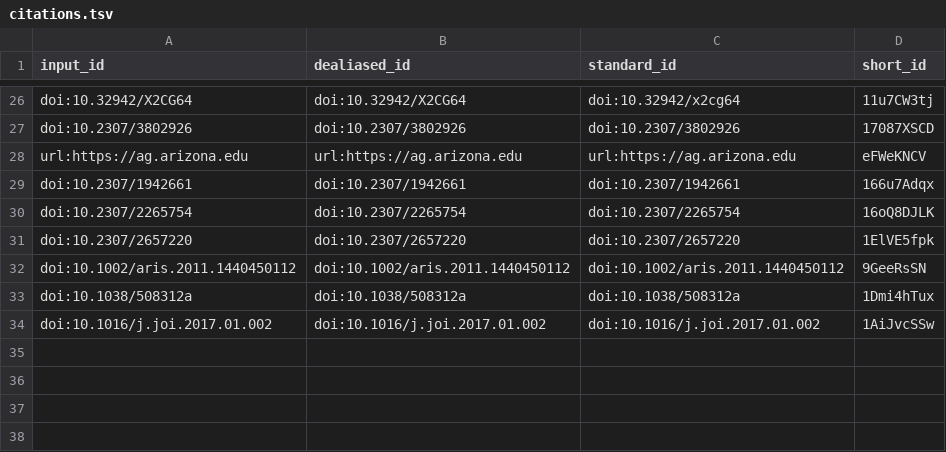
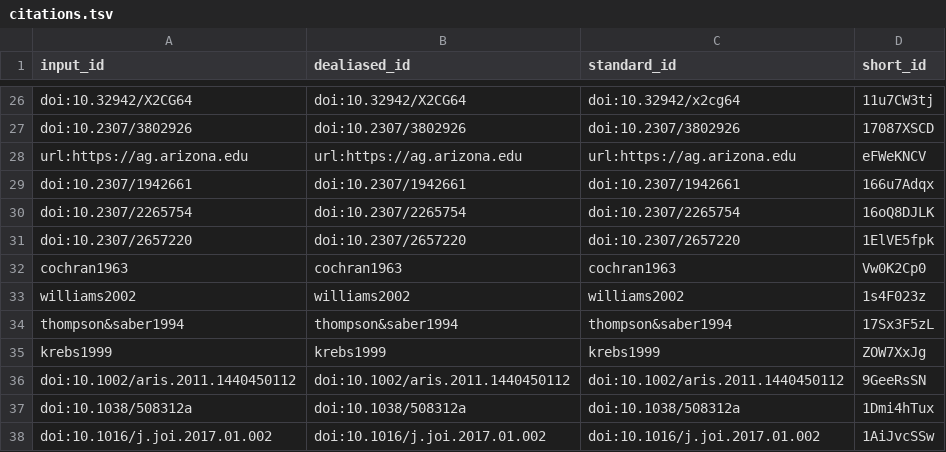
Before and after one commit to DrMattG/TechBk1, a TSV file: citations.tsv, drawn as a sheet; only a part is shown, gaps mark what is left out.

```diff
--- a/citations.tsv
+++ b/citations.tsv
@@ -31,2 +31,6 @@ doi:10.2307/2265754	doi:10.2307/2265754	doi:10.2307/2265754	16oQ8DJLK
 doi:10.2307/2657220	doi:10.2307/2657220	doi:10.2307/2657220	1ElVE5fpk
+cochran1963	cochran1963	cochran1963	Vw0K2Cp0
+williams2002	williams2002	williams2002	1s4F023z
+thompson&saber1994	thompson&saber1994	thompson&saber1994	17Sx3F5zL
+krebs1999	krebs1999	krebs1999	ZOW7XxJg
 doi:10.1002/aris.2011.1440450112	doi:10.1002/aris.2011.1440450112	doi:10.1002/aris.2011.1440450112	9GeeRsSN
```
Also changed, not shown: 7 other files.
